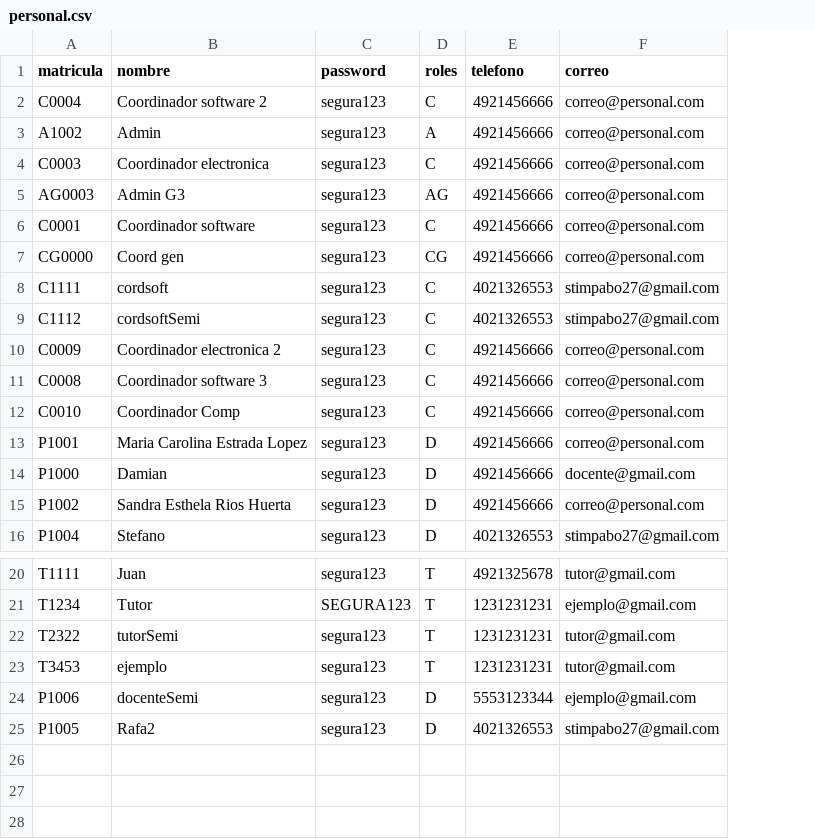
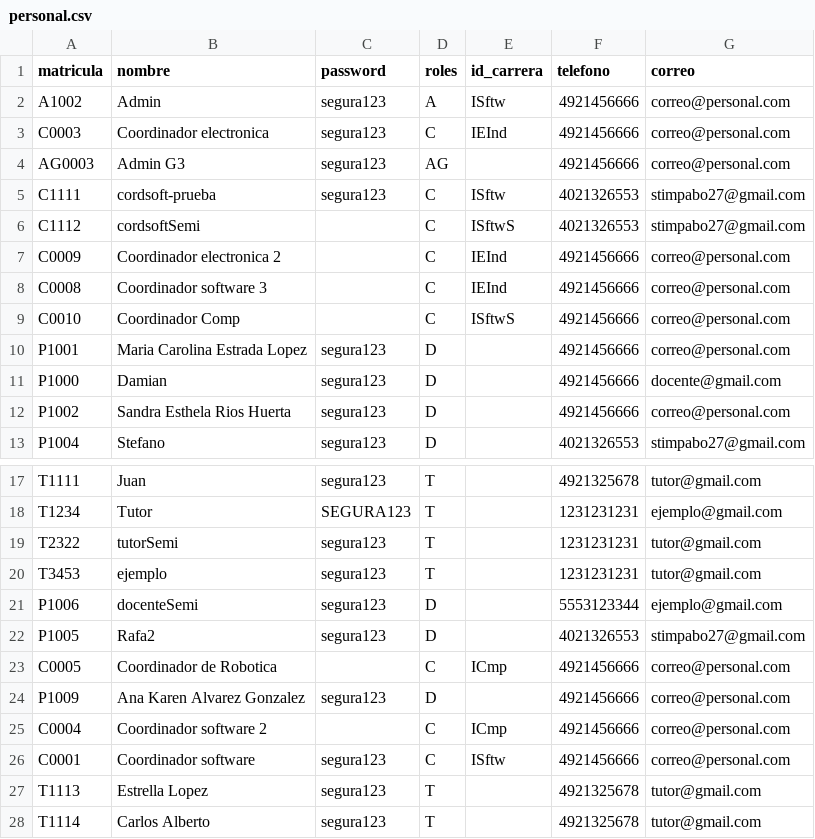
Before and after one commit to Stefano-Antonio/Proyecto_Ing_Electrica, a CSV file: node_backend/exports/2025-2/personal.csv, drawn as a sheet; only a part is shown, gaps mark what is left out; removed rows and columns are numbered as before the commit, all else as after; the diff names each change by its address in the sheet, - before the commit and + after, or states it on an @@ line.

```diff
--- a/node_backend/exports/2025-2/personal.csv
+++ b/node_backend/exports/2025-2/personal.csv
+column E (id_carrera), rows 2-9: ISftw | IEInd |  | ISftw | ISftwS | IEInd | IEInd | ISftwS
-row 2: C0004 | Coordinador software 2 | segura123 | C | 4921456666 | correo@personal.com
-row 7: CG0000 | Coord gen | segura123 | CG | 4921456666 | correo@personal.com
-B5 (nombre): cordsoft
+B5 (nombre): cordsoft-prueba
-C6:C9 (password): segura123
+C6:C9 (password): (empty)
+row 23: C0005 | Coordinador de Robotica |  | C | ICmp | 4921456666 | correo@personal.com
+row 24: P1009 | Ana Karen Alvarez Gonzalez | segura123 | D |  | 4921456666 | correo@personal.com
+row 25: C0004 | Coordinador software 2 |  | C | ICmp | 4921456666 | correo@personal.com
@@ row 6 moved to row 26: C0001 @@
+row 27: T1113 | Estrella Lopez | segura123 | T |  | 4921325678 | tutor@gmail.com
+row 28: T1114 | Carlos Alberto | segura123 | T |  | 4921325678 | tutor@gmail.com
```
Also changed, not shown: node_backend/exports/2025-2/alumnos.csv, node_backend/exports/2025-2/materias.csv, 38 other files.
